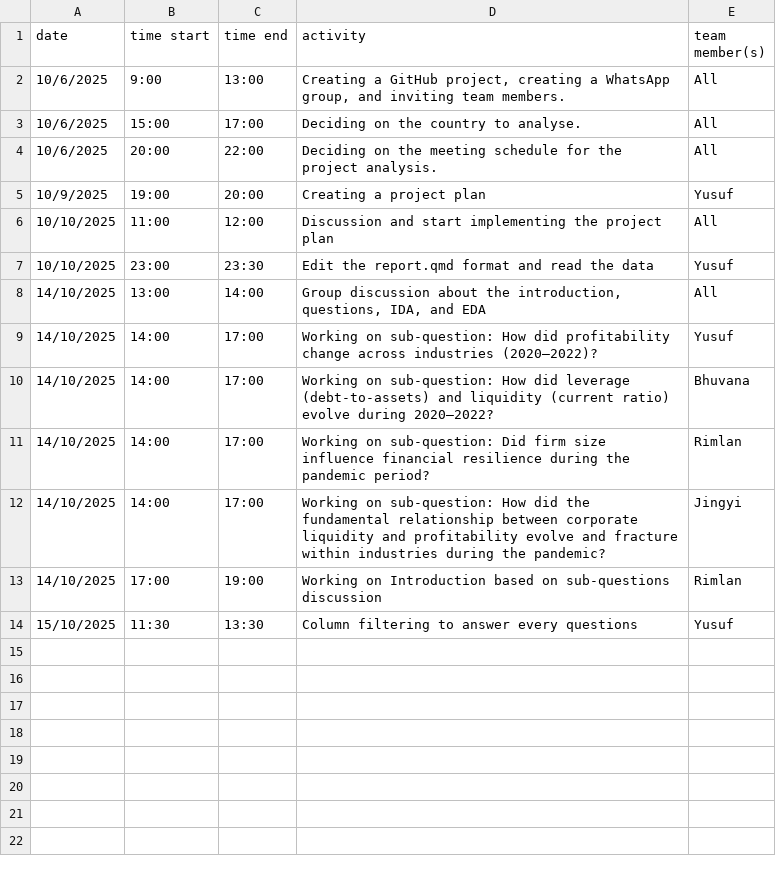
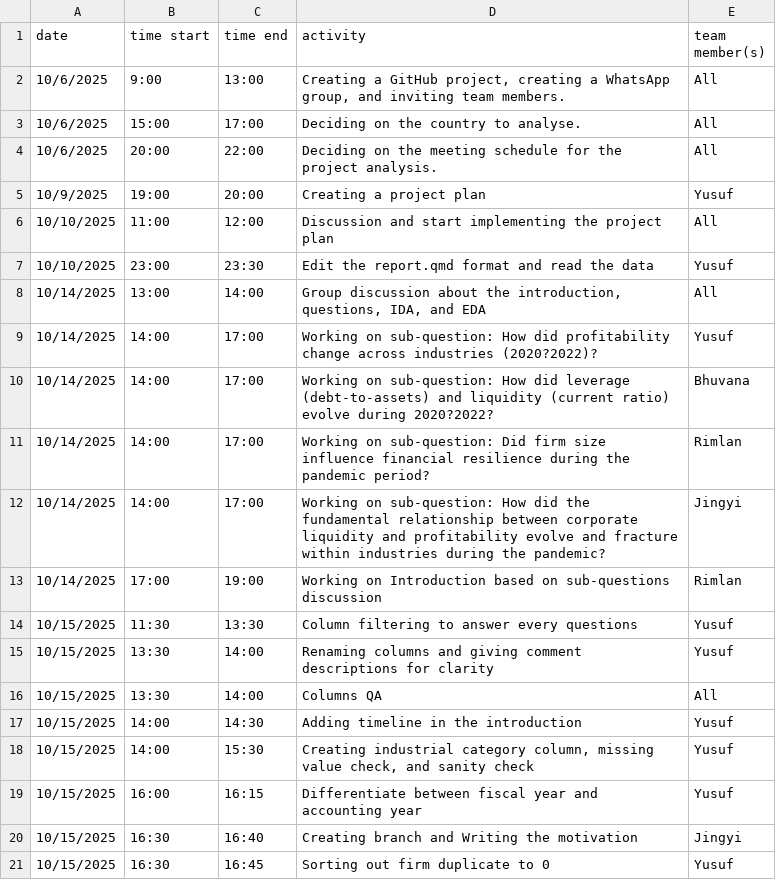
Before and after one commit to yusufkurniar/germany-sweden-financial-health-comparison, a CSV file: project_work_diary.csv, drawn as a sheet; the diff names each change by its address in the sheet, - before the commit and + after, or states it on an @@ line.

```diff
--- a/project_work_diary.csv
+++ b/project_work_diary.csv
-A8:A13 (date): 14/10/2025
+A8:A13 (date): 10/14/2025
-D9 (activity): …across industries (2020–2022)?
+D9 (activity): …across industries (2020?2022)?
-D10 (activity): …evolve during 2020–2022?
+D10 (activity): …evolve during 2020?2022?
-A14 (date): 15/10/2025
+A14 (date): 10/15/2025
+row 15: 10/15/2025 | 13:30 | 14:00 | Renaming columns and giving comment descriptions for clarity | Yusuf
+row 16: 10/15/2025 | 13:30 | 14:00 | Columns QA | All
+row 17: 10/15/2025 | 14:00 | 14:30 | Adding timeline in the introduction | Yusuf
+row 18: 10/15/2025 | 14:00 | 15:30 | Creating industrial category column, missing value check, and sanity check | Yusuf
+row 19: 10/15/2025 | 16:00 | 16:15 | Differentiate between fiscal year and accounting year | Yusuf
+row 20: 10/15/2025 | 16:30 | 16:40 | Creating branch and Writing the motivation | Jingyi
+row 21: 10/15/2025 | 16:30 | 16:45 | Sorting out firm duplicate to 0 | Yusuf
```
Also changed, not shown: 2 other files.
